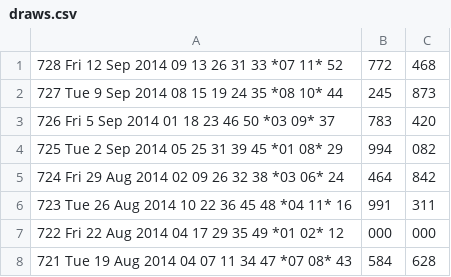
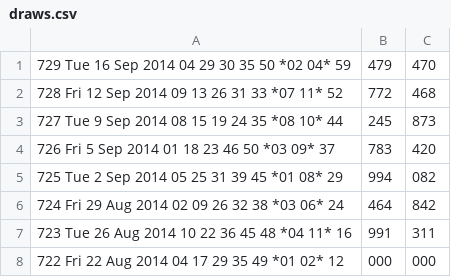
Before and after one commit to andremanuelbarbosa/euromillions-predictor, a CSV file: src/main/resources/draws.csv, drawn as a sheet; only a part is shown; the shorter side is filled out with more unchanged rows.

```diff
--- a/src/main/resources/draws.csv
+++ b/src/main/resources/draws.csv
@@ -1 +1,2 @@
+729  Tue 16 Sep 2014  04 29 30 35 50 *02 04*  59,479,470
 728  Fri 12 Sep 2014  09 13 26 31 33 *07 11*  52,772,468
```
Also changed, not shown: src/main/resources/bets.csv.
